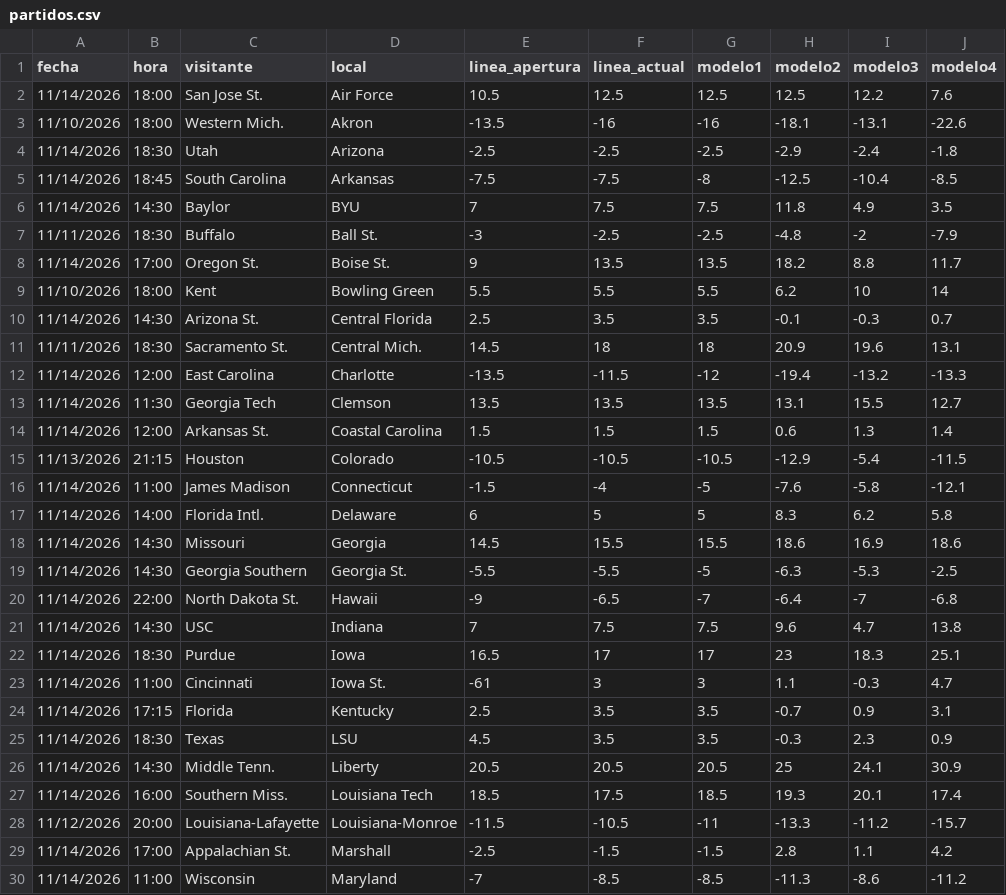
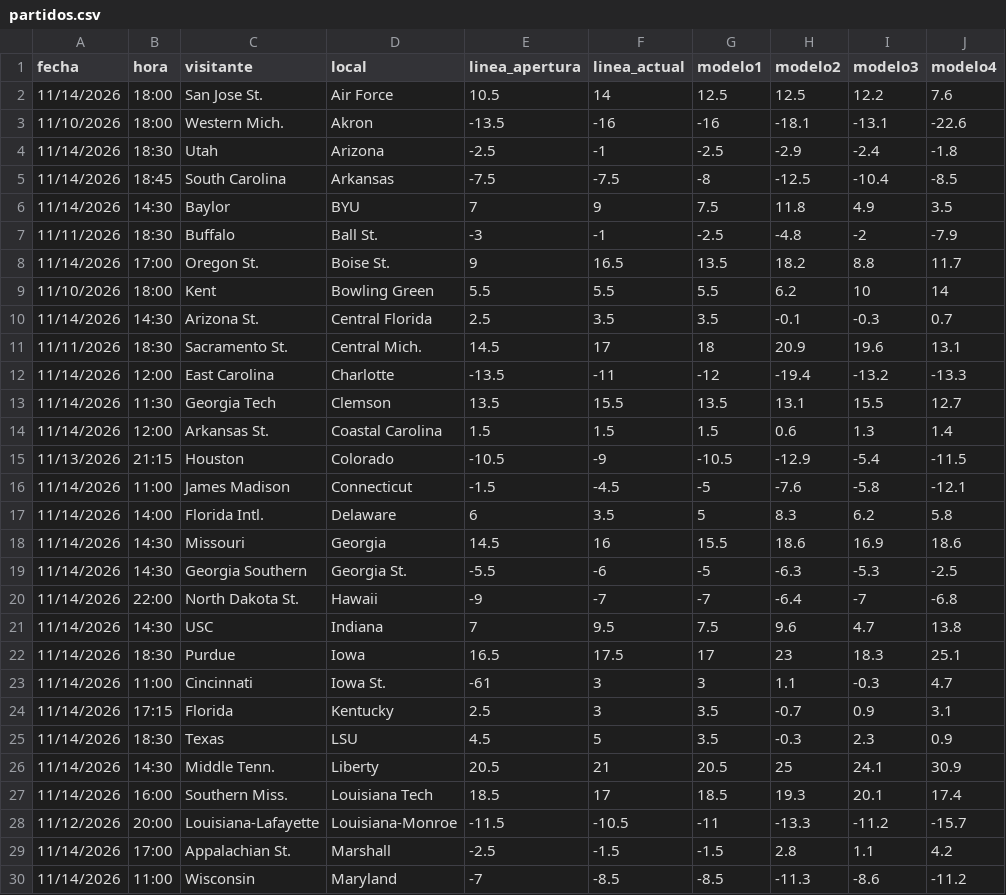
Before and after one commit to Maromeros91/ncaaf-bets, a CSV file: partidos.csv, drawn as a sheet; only a part is shown; the diff covers the shown part only; the diff names each change by its address in the sheet, - before the commit and + after, or states it on an @@ line.

Commit message:
Add files via upload

```diff
--- a/partidos.csv
+++ b/partidos.csv
-F2 (linea_actual): 12.5
+F2 (linea_actual): 14
-F4 (linea_actual): -2.5
+F4 (linea_actual): -1
-F6 (linea_actual): 7.5
+F6 (linea_actual): 9
-F7 (linea_actual): -2.5
+F7 (linea_actual): -1
-F8 (linea_actual): 13.5
+F8 (linea_actual): 16.5
-F11 (linea_actual): 18
+F11 (linea_actual): 17
-F12 (linea_actual): -11.5
+F12 (linea_actual): -11
-F13 (linea_actual): 13.5
+F13 (linea_actual): 15.5
-F15 (linea_actual): -10.5
+F15 (linea_actual): -9
-F16 (linea_actual): -4
+F16 (linea_actual): -4.5
-F17 (linea_actual): 5
+F17 (linea_actual): 3.5
-F18 (linea_actual): 15.5
+F18 (linea_actual): 16
-F19 (linea_actual): -5.5
+F19 (linea_actual): -6
-F20 (linea_actual): -6.5
+F20 (linea_actual): -7
-F21 (linea_actual): 7.5
+F21 (linea_actual): 9.5
-F22 (linea_actual): 17
+F22 (linea_actual): 17.5
-F24 (linea_actual): 3.5
+F24 (linea_actual): 3
-F25 (linea_actual): 3.5
+F25 (linea_actual): 5
-F26 (linea_actual): 20.5
+F26 (linea_actual): 21
-F27 (linea_actual): 17.5
+F27 (linea_actual): 17
```
Also changed, not shown: 25 edited cells elsewhere in this file.
